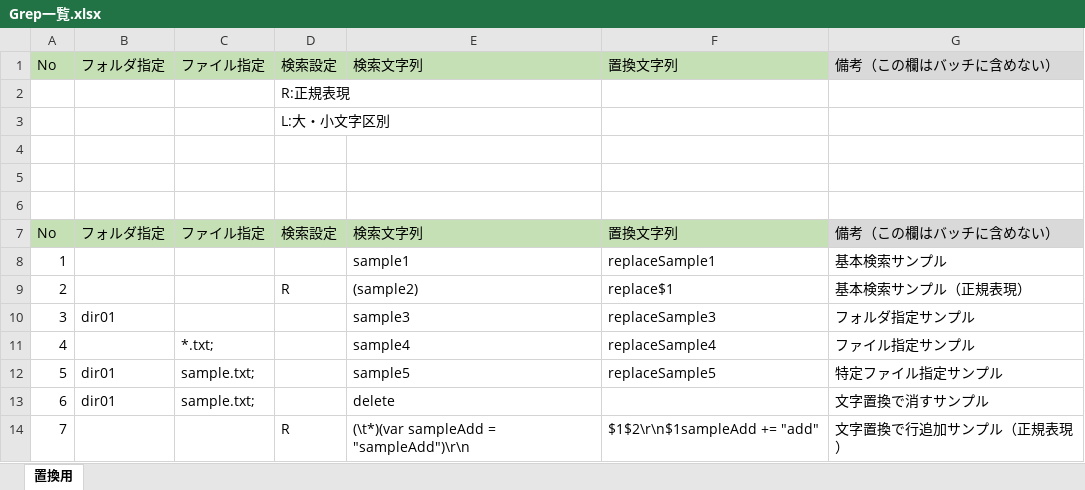
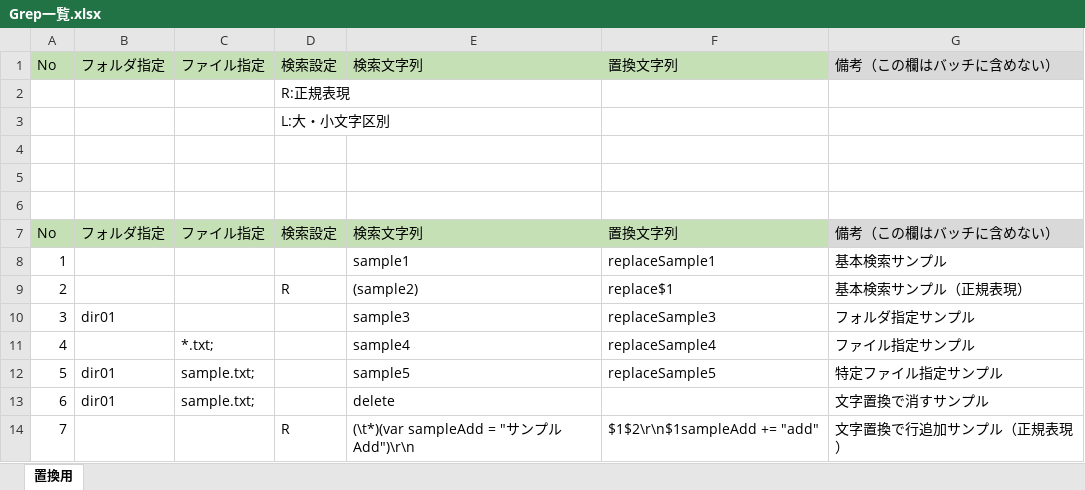
Before and after one commit to kazuki-ikeya/SakuraGrepBatch, an Excel workbook: PowerShell/Grepバッチ/Grep一覧.xlsx, sheet 置換用, drawn as a sheet; values as stored, in another font and other column widths than the file's, no borders; the diff names each change by its address in the sheet, - before the commit and + after, or states it on an @@ line.

Commit message:
コミット漏れ追加

```diff
--- a/PowerShell/Grepバッチ/Grep一覧.xlsx (sheet 置換用)
+++ b/PowerShell/Grepバッチ/Grep一覧.xlsx (sheet 置換用)
-E14: (\t*)(var sampleAdd = "sampleAdd")\r\n
+E14: (\t*)(var sampleAdd = "サンプルAdd")\r\n
```
